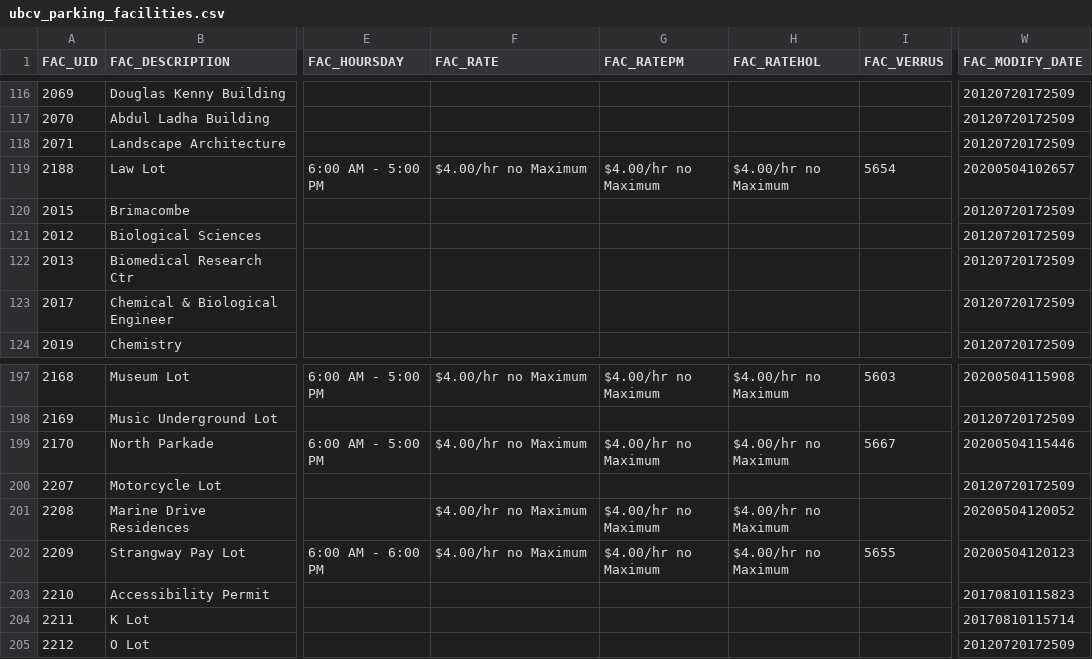
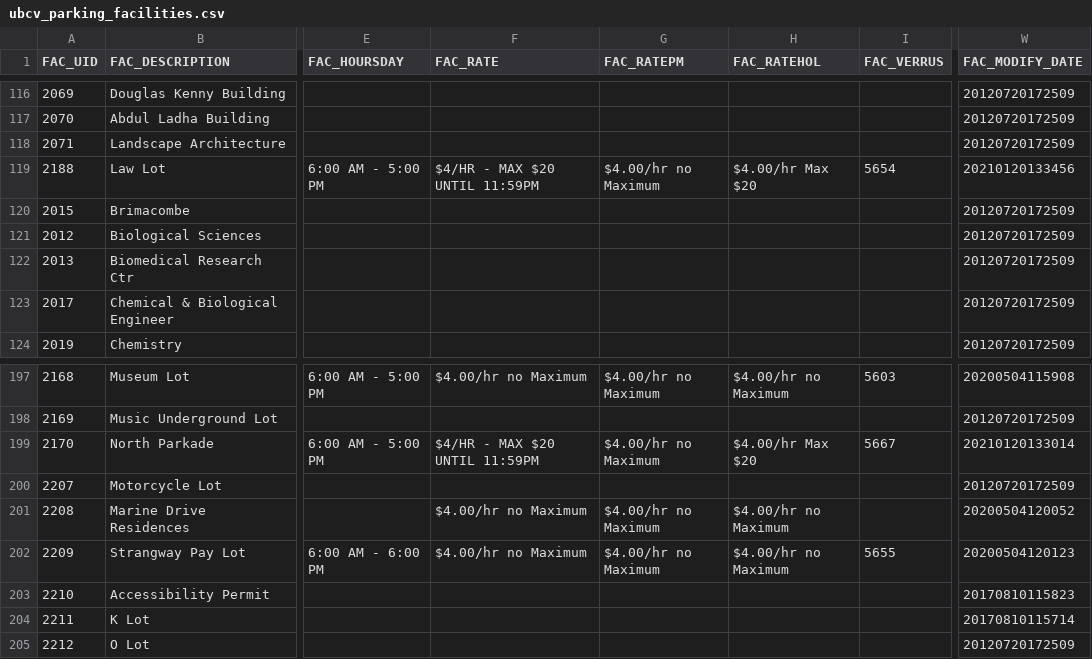
Before and after one commit to UBCGeodata/ubcv-parking, a CSV file: csv/ubcv_parking_facilities.csv, drawn as a sheet; only a part is shown, gaps mark what is left out; the diff names each change by its address in the sheet, - before the commit and + after, or states it on an @@ line.

```diff
--- a/csv/ubcv_parking_facilities.csv
+++ b/csv/ubcv_parking_facilities.csv
-F119 (FAC_RATE): $4.00/hr no Maximum
+F119 (FAC_RATE): $4/HR - MAX $20 UNTIL 11:59PM
-H119 (FAC_RATEHOL): $4.00/hr no Maximum
+H119 (FAC_RATEHOL): $4.00/hr Max $20
-W119 (FAC_MODIFY_DATE): 20200504102657
+W119 (FAC_MODIFY_DATE): 20210120133456
-F199 (FAC_RATE): $4.00/hr no Maximum
+F199 (FAC_RATE): $4/HR - MAX $20 UNTIL 11:59PM
-H199 (FAC_RATEHOL): $4.00/hr no Maximum
+H199 (FAC_RATEHOL): $4.00/hr Max $20
-W199 (FAC_MODIFY_DATE): 20200504115446
+W199 (FAC_MODIFY_DATE): 20210120133014
```
Also changed, not shown: 2 other files.
